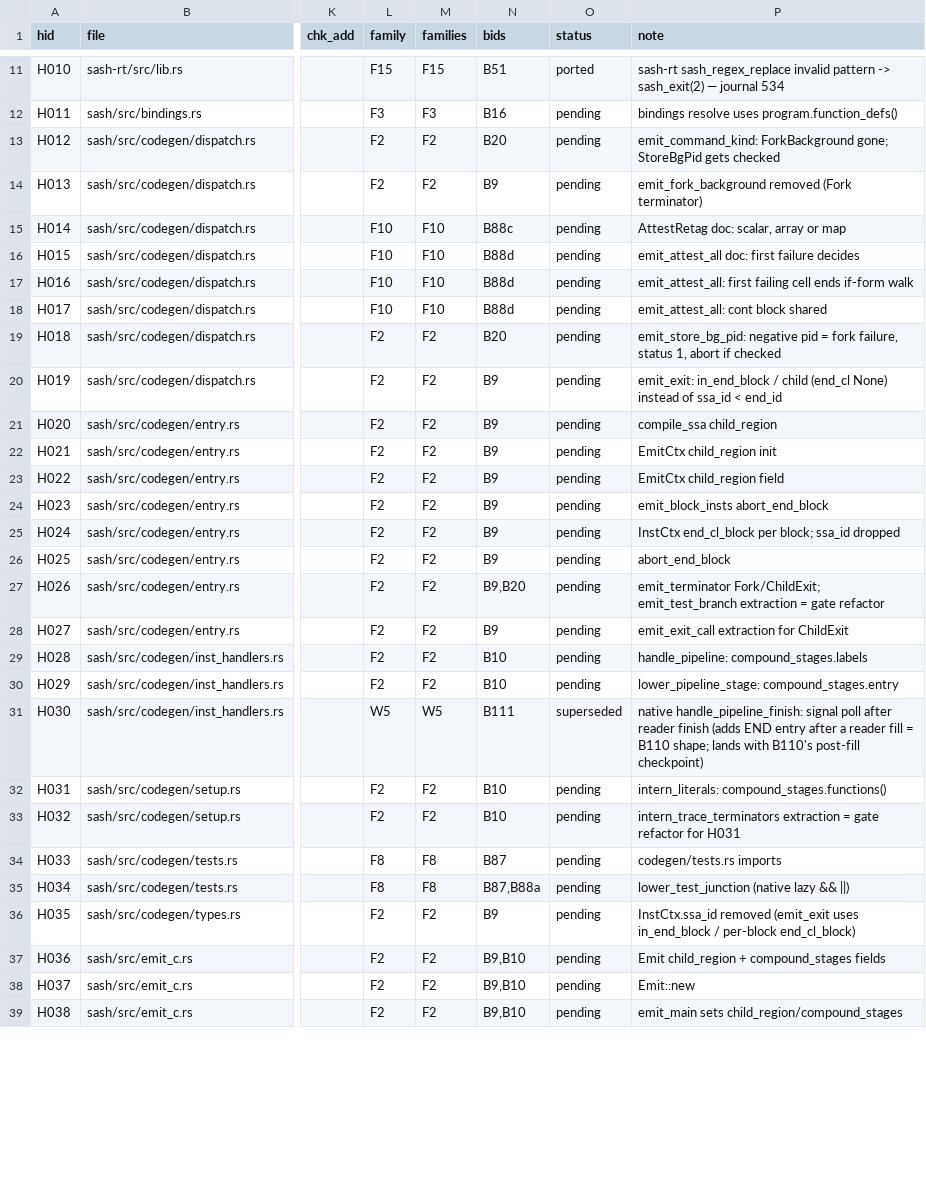
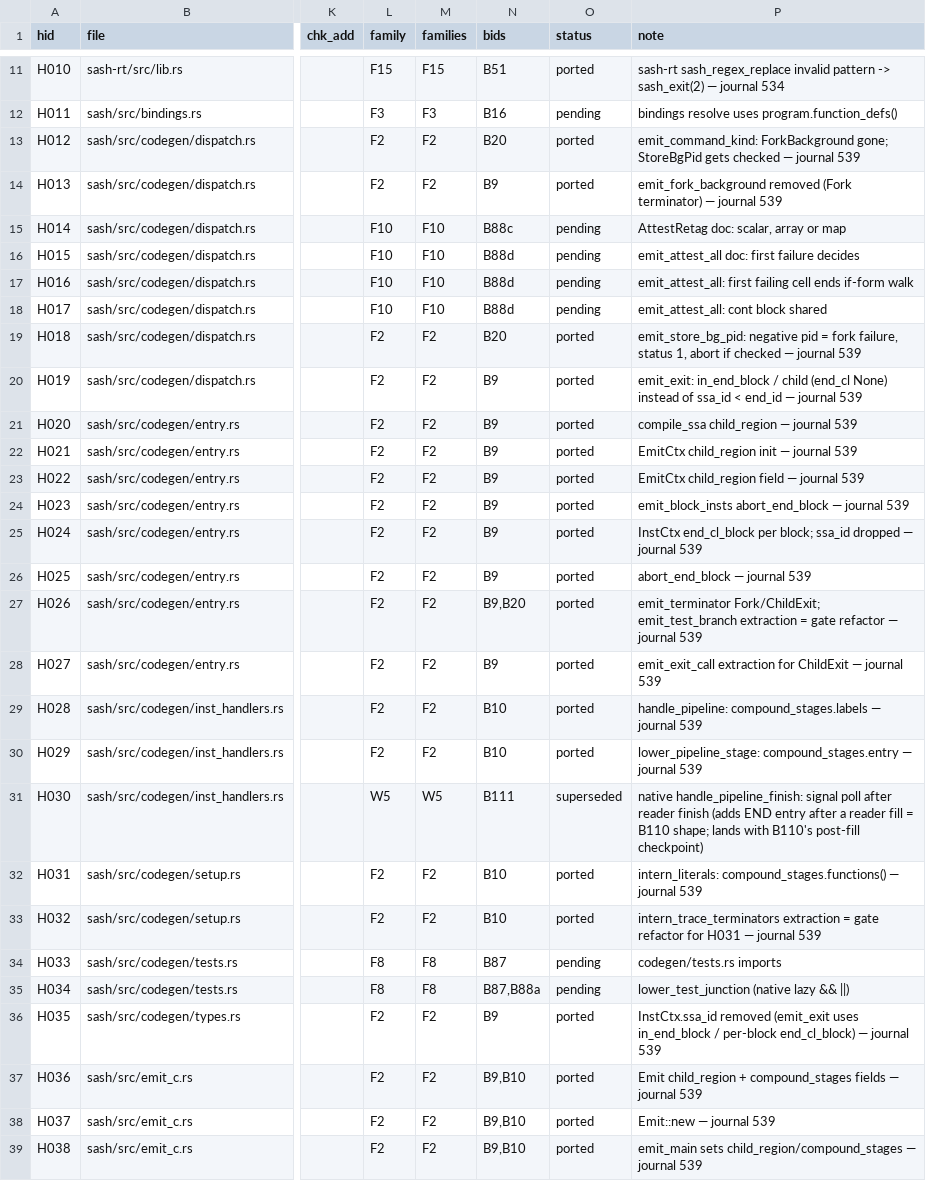
Before and after one commit to dan4thewin/safebash, a TSV file: notes/tasks/batch-531-hunks.tsv, drawn as a sheet; only a part is shown, gaps mark what is left out; the diff covers the shown part only; the diff names each change by its address in the sheet, - before the commit and + after, or states it on an @@ line.

```diff
--- a/notes/tasks/batch-531-hunks.tsv
+++ b/notes/tasks/batch-531-hunks.tsv
-O13:O14 (status): pending
+O13:O14 (status): ported
-P13 (note): …gets checked
+P13 (note): …gets checked — journal 539
-P14 (note): …(Fork terminator)
+P14 (note): …(Fork terminator) — journal 539
-O19:O30 (status): pending
+O19:O30 (status): ported
-P19 (note): …if checked
+P19 (note): …if checked — journal 539
-P20 (note): …< end_id
+P20 (note): …< end_id — journal 539
-P21 (note): compile_ssa child_region
+P21 (note): compile_ssa child_region — journal 539
-P22 (note): EmitCtx child_region init
+P22 (note): EmitCtx child_region init — journal 539
-P23 (note): EmitCtx child_region field
+P23 (note): EmitCtx child_region field — journal 539
-P24 (note): emit_block_insts abort_end_block
+P24 (note): emit_block_insts abort_end_block — journal 539
-P25 (note): …ssa_id dropped
+P25 (note): …ssa_id dropped — journal 539
-P26 (note): abort_end_block
+P26 (note): abort_end_block — journal 539
-P27 (note): …gate refactor
+P27 (note): …gate refactor — journal 539
-P28 (note): …for ChildExit
+P28 (note): …for ChildExit — journal 539
-P29 (note): handle_pipeline: compound_stages.labels
+P29 (note): handle_pipeline: compound_stages.labels — journal 539
-P30 (note): lower_pipeline_stage: compound_stages.entry
+P30 (note): lower_pipeline_stage: compound_stages.entry — journal 539
-O32:O33 (status): pending
+O32:O33 (status): ported
-P32 (note): intern_literals: compound_stages.functions()
+P32 (note): intern_literals: compound_stages.functions() — journal 539
-P33 (note): …for H031
+P33 (note): …for H031 — journal 539
-O36:O39 (status): pending
+O36:O39 (status): ported
-P36 (note): …per-block end_cl_block)
+P36 (note): …per-block end_cl_block) — journal 539
-P37 (note): …compound_stages fields
+P37 (note): …compound_stages fields — journal 539
-P38 (note): Emit::new
+P38 (note): Emit::new — journal 539
-P39 (note): …sets child_region/compound_stages
+P39 (note): …sets child_region/compound_stages — journal 539
```
Also changed, not shown: 86 edited cells elsewhere in this file, 14 other files.
